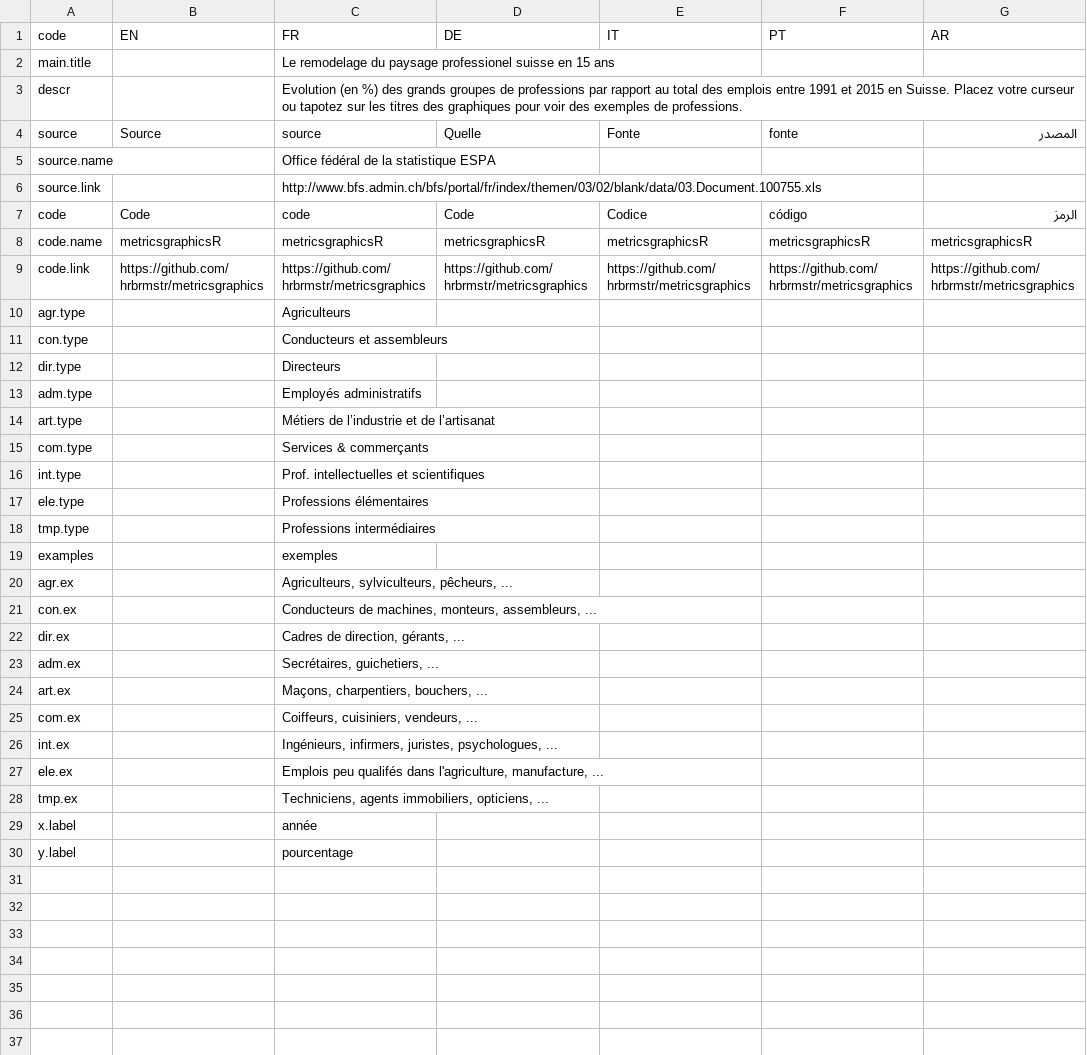
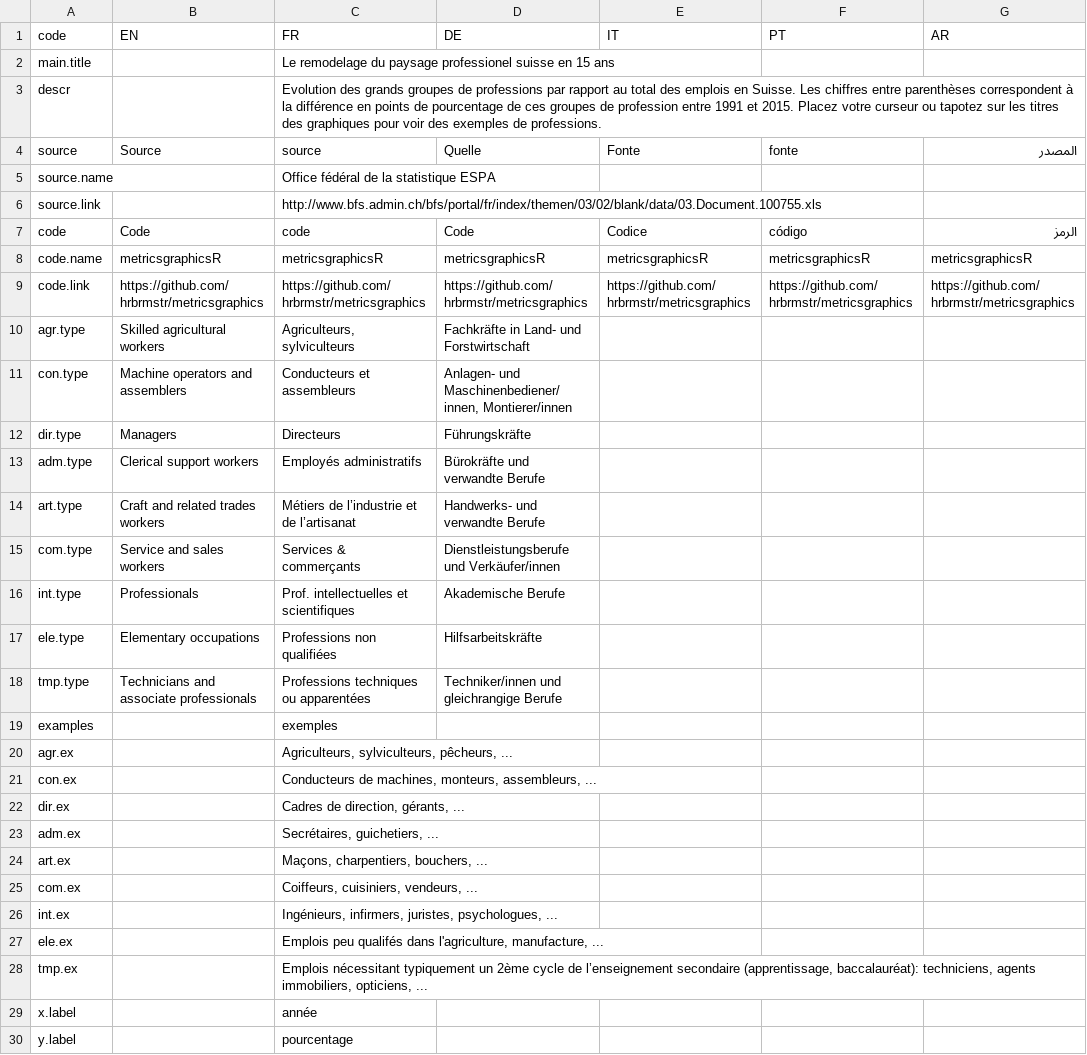
Before and after one commit to d-qn/2016_03_09_jobCategoriesEvolution, a CSV file: input/swiss job categories evolution - Sheet1.csv, drawn as a sheet; only a part is shown; the diff names each change by its address in the sheet, - before the commit and + after, or states it on an @@ line.

Commit message:
approved commit
commit before changing first graphic to absolute numbers instead of
profession share

```diff
--- a/input/swiss job categories evolution - Sheet1.csv
+++ b/input/swiss job categories evolution - Sheet1.csv
-C3 (FR): Evolution (en %) des grands groupes de professions par rapport au total des emplois entre 1991 et 2015 en Suisse. Placez votre…
+C3 (FR): Evolution des grands groupes de professions par rapport au total des emplois en Suisse. Les chiffres entre parenthèses correspondent à la différence en points de pourcentage de ces groupes de profession entre 1991 et 2015. Placez votre…
-B10 (EN): (empty)
+B10 (EN): Skilled agricultural workers
-C10 (FR): Agriculteurs
+C10 (FR): Agriculteurs, sylviculteurs
-D10 (DE): (empty)
+D10 (DE): Fachkräfte in Land- und Forstwirtschaft
-B11 (EN): (empty)
+B11 (EN): Machine operators and assemblers
-D11 (DE): (empty)
+D11 (DE): Anlagen- und Maschinenbediener/innen, Montierer/innen
-B12 (EN): (empty)
+B12 (EN): Managers
-D12 (DE): (empty)
+D12 (DE): Führungskräfte
-B13 (EN): (empty)
+B13 (EN): Clerical support workers
-D13 (DE): (empty)
+D13 (DE): Bürokräfte und verwandte Berufe
-B14 (EN): (empty)
+B14 (EN): Craft and related trades workers
-D14 (DE): (empty)
+D14 (DE): Handwerks- und verwandte Berufe
-B15 (EN): (empty)
+B15 (EN): Service and sales workers
-D15 (DE): (empty)
+D15 (DE): Dienstleistungsberufe und Verkäufer/innen
-B16 (EN): (empty)
+B16 (EN): Professionals
-D16 (DE): (empty)
+D16 (DE): Akademische Berufe
-B17 (EN): (empty)
+B17 (EN): Elementary occupations
-C17 (FR): Professions élémentaires
+C17 (FR): Professions non qualifiées
-D17 (DE): (empty)
+D17 (DE): Hilfsarbeitskräfte
-B18 (EN): (empty)
+B18 (EN): Technicians and associate professionals
-C18 (FR): Professions intermédiaires
+C18 (FR): Professions techniques ou apparentées
-D18 (DE): (empty)
+D18 (DE): Techniker/innen und gleichrangige Berufe
-C28 (FR): Techniciens, agents immobiliers,…
+C28 (FR): Emplois nécessitant typiquement un 2ème cycle de l’enseignement secondaire (apprentissage, baccalauréat): techniciens, agents immobiliers,…
```
Also changed, not shown: input/Future of jobs WEF bubble chart - Sheet1.csv, input/Job by economical sector - Sheet1.csv, 15 other files.
